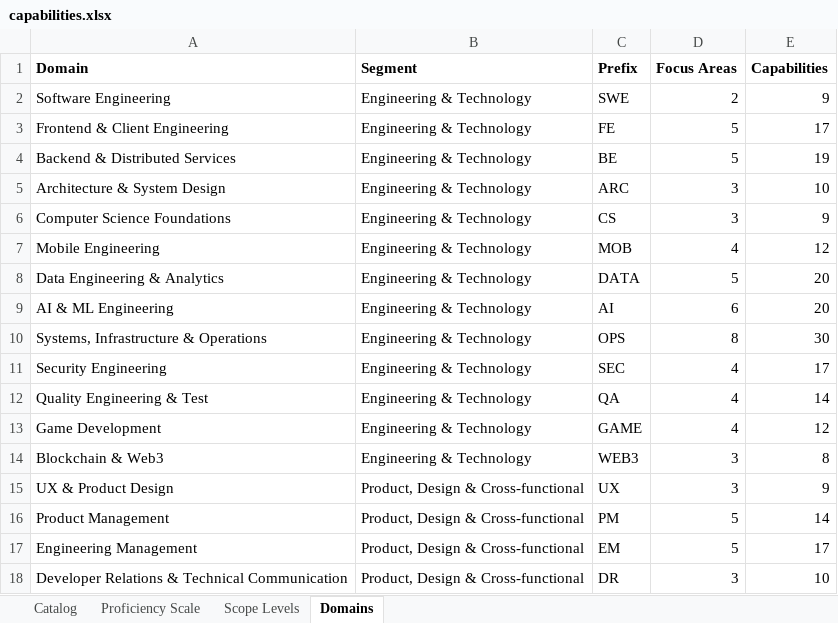
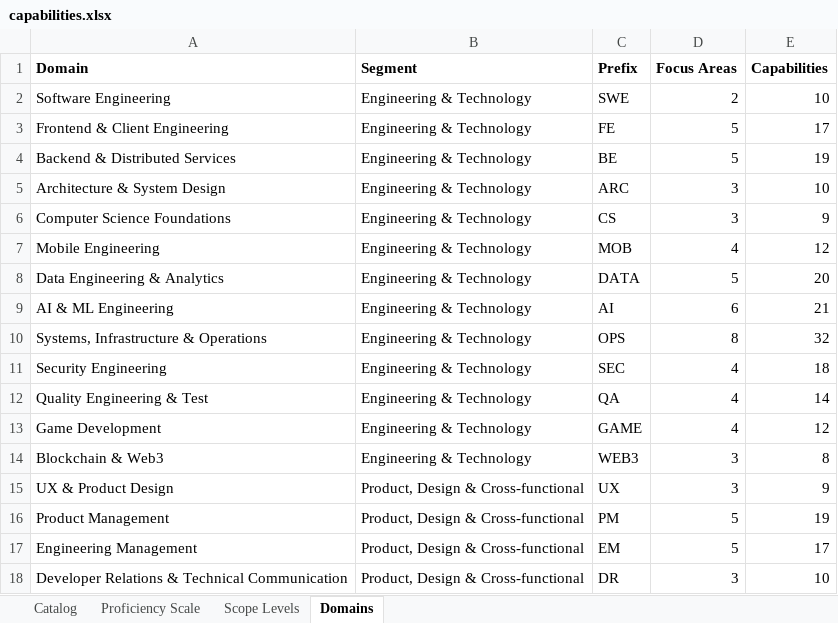
Before and after one commit to jmresearch/open-capability-framework, an Excel workbook: data/capabilities.xlsx, sheet Domains, drawn as a sheet; only a part is shown; values as stored, in another font and other column widths than the file's, no borders; the diff names each change by its address in the sheet, - before the commit and + after, or states it on an @@ line.

```diff
--- a/data/capabilities.xlsx (sheet Domains)
+++ b/data/capabilities.xlsx (sheet Domains)
-E2 (Capabilities): 9
+E2 (Capabilities): 10
-E9 (Capabilities): 20
+E9 (Capabilities): 21
-E10 (Capabilities): 30
+E10 (Capabilities): 32
-E11 (Capabilities): 17
+E11 (Capabilities): 18
-E16 (Capabilities): 14
+E16 (Capabilities): 19
```
Also changed, not shown: sheet Catalog, roles/ai-engineer/ladder.xlsx, roles/engineering-management/ladder.xlsx, 28 other files.
